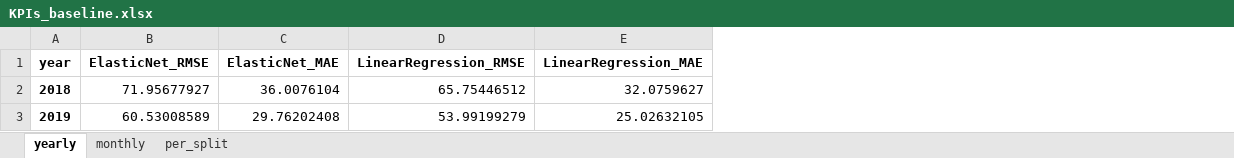
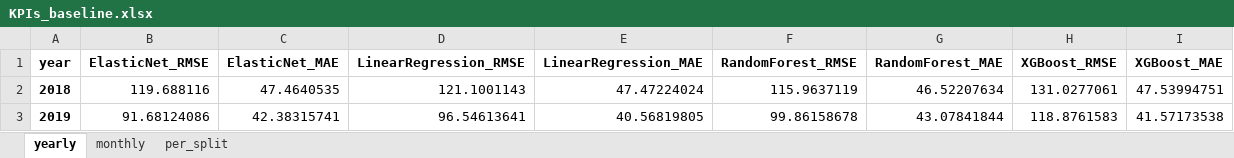
Before and after one commit to Lahdhirim/ML-sales-prediction-tool, an Excel workbook: data/output/KPIs_baseline.xlsx, sheet yearly, drawn as a sheet; values as stored, in another font and other column widths than the file's, no borders; the diff names each change by its address in the sheet, - before the commit and + after, or states it on an @@ line.

```diff
--- a/data/output/KPIs_baseline.xlsx (sheet yearly)
+++ b/data/output/KPIs_baseline.xlsx (sheet yearly)
+column F (RandomForest_RMSE), rows 2-3: 115.9637119 | 99.86158678
+column G (RandomForest_MAE), rows 2-3: 46.52207634 | 43.07841844
+column H (XGBoost_RMSE), rows 2-3: 131.0277061 | 118.8761583
+column I (XGBoost_MAE), rows 2-3: 47.53994751 | 41.57173538
-B2 (ElasticNet_RMSE): 71.95677927
+B2 (ElasticNet_RMSE): 119.688116
-C2 (ElasticNet_MAE): 36.0076104
+C2 (ElasticNet_MAE): 47.4640535
-D2 (LinearRegression_RMSE): 65.75446512
+D2 (LinearRegression_RMSE): 121.1001143
-E2 (LinearRegression_MAE): 32.0759627
+E2 (LinearRegression_MAE): 47.47224024
-B3 (ElasticNet_RMSE): 60.53008589
+B3 (ElasticNet_RMSE): 91.68124086
-C3 (ElasticNet_MAE): 29.76202408
+C3 (ElasticNet_MAE): 42.38315741
-D3 (LinearRegression_RMSE): 53.99199279
+D3 (LinearRegression_RMSE): 96.54613641
-E3 (LinearRegression_MAE): 25.02632105
+E3 (LinearRegression_MAE): 40.56819805
```
Also changed, not shown: sheet monthly, sheet per_split, 9 other files.
